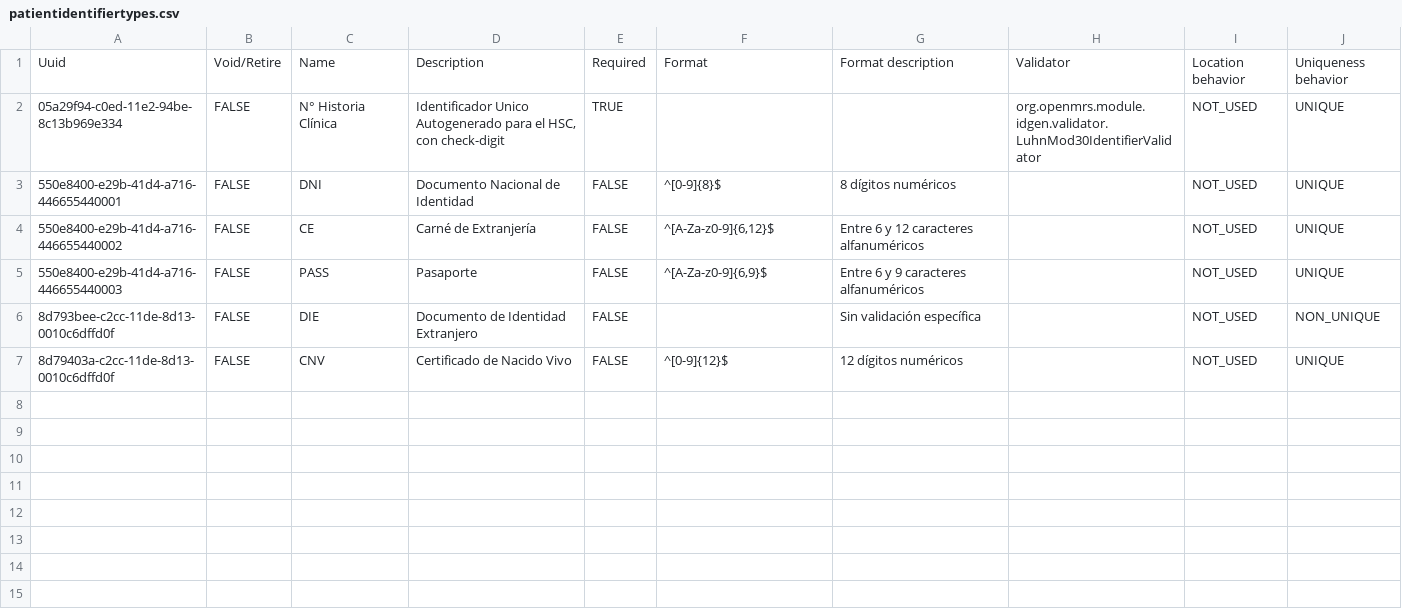
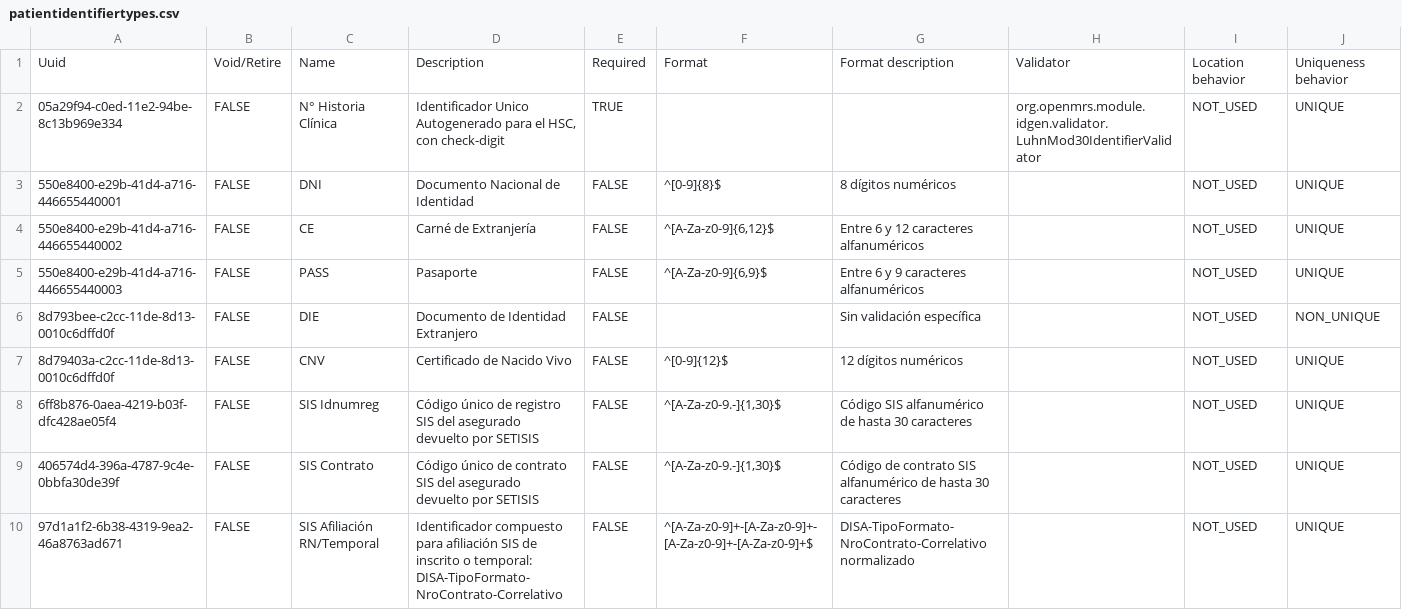
Before and after one commit to PROYECTO-SANTACLOTILDE/sihsalus-content-referenceapplication, a CSV file: configuration/backend_configuration/patientidentifiertypes/patientidentifiertypes.csv, drawn as a sheet.

```diff
--- a/configuration/backend_configuration/patientidentifiertypes/patientidentifiertypes.csv
+++ b/configuration/backend_configuration/patientidentifiertypes/patientidentifiertypes.csv
@@ -7 +7,4 @@ Uuid,Void/Retire,Name,Description,Required,Format,Format description,Validator,L
 8d79403a-c2cc-11de-8d13-0010c6dffd0f,FALSE,CNV,Certificado de Nacido Vivo,FALSE,"^[0-9]{12}$","12 dígitos numéricos",,NOT_USED,UNIQUE
+6ff8b876-0aea-4219-b03f-dfc428ae05f4,FALSE,SIS Idnumreg,Código único de registro SIS del asegurado devuelto por SETISIS,FALSE,"^[A-Za-z0-9.-]{1,30}$","Código SIS alfanumérico de hasta 30 caracteres",,NOT_USED,UNIQUE
+406574d4-396a-4787-9c4e-0bbfa30de39f,FALSE,SIS Contrato,Código único de contrato SIS del asegurado devuelto por SETISIS,FALSE,"^[A-Za-z0-9.-]{1,30}$","Código de contrato SIS alfanumérico de hasta 30 caracteres",,NOT_USED,UNIQUE
+97d1a1f2-6b38-4319-9ea2-46a8763ad671,FALSE,SIS Afiliación RN/Temporal,"Identificador compuesto para afiliación SIS de inscrito o temporal: DISA-TipoFormato-NroContrato-Correlativo",FALSE,"^[A-Za-z0-9]+-[A-Za-z0-9]+-[A-Za-z0-9]+-[A-Za-z0-9]+$","DISA-TipoFormato-NroContrato-Correlativo normalizado",,NOT_USED,UNIQUE
```
Also changed, not shown: configuration/backend_configuration/attributetypes/attribute_types.csv, configuration/backend_configuration/personattributetypes/personattributetypes.csv.
